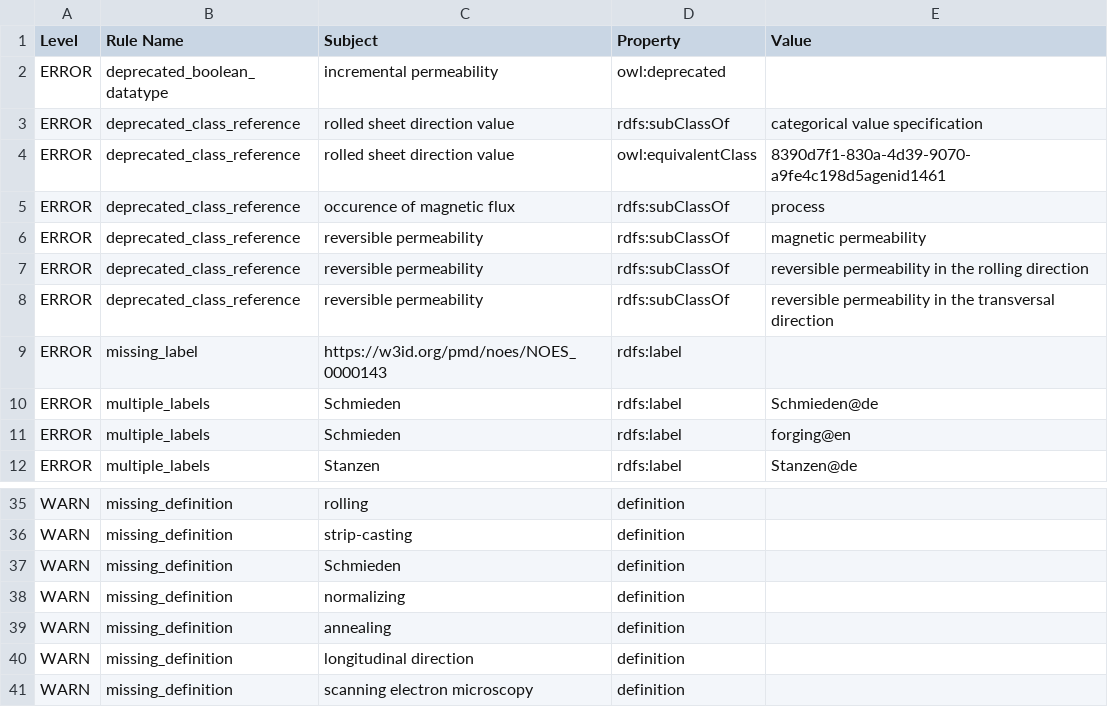
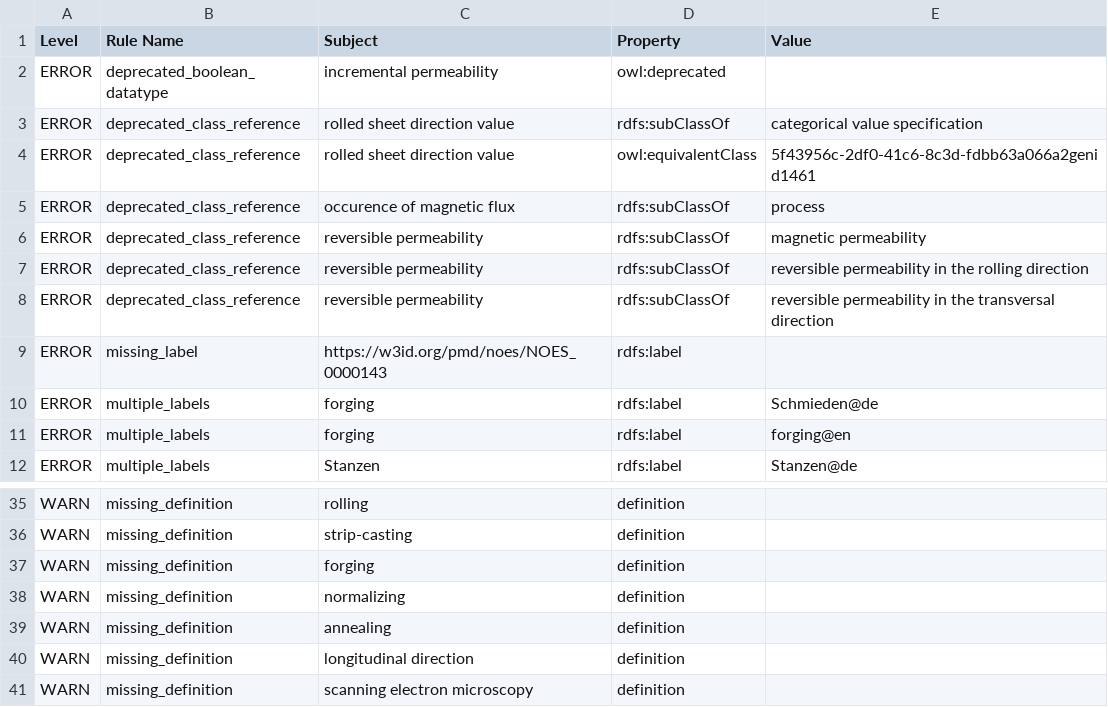
Before and after one commit to cmllezr/NOES-Onto, a TSV file: src/ontology/reports/noes-edit.owl-obo-report.tsv, drawn as a sheet; only a part is shown, gaps mark what is left out.

```diff
--- a/src/ontology/reports/noes-edit.owl-obo-report.tsv
+++ b/src/ontology/reports/noes-edit.owl-obo-report.tsv
@@ -3,3 +3,3 @@ ERROR	deprecated_boolean_datatype	incremental permeability	owl:deprecated
 ERROR	deprecated_class_reference	rolled sheet direction value	rdfs:subClassOf	categorical value specification
-ERROR	deprecated_class_reference	rolled sheet direction value	owl:equivalentClass	8390d7f1-830a-4d39-9070-a9fe4c198d5agenid1461
+ERROR	deprecated_class_reference	rolled sheet direction value	owl:equivalentClass	5f43956c-2df0-41c6-8c3d-fdbb63a066a2genid1461
 ERROR	deprecated_class_reference	occurence of magnetic flux	rdfs:subClassOf	process
@@ -9,4 +9,4 @@ ERROR	deprecated_class_reference	reversible permeability	rdfs:subClassOf	reversi
 ERROR	missing_label	https://w3id.org/pmd/noes/NOES_0000143	rdfs:label	
-ERROR	multiple_labels	Schmieden	rdfs:label	Schmieden@de
-ERROR	multiple_labels	Schmieden	rdfs:label	forging@en
+ERROR	multiple_labels	forging	rdfs:label	Schmieden@de
+ERROR	multiple_labels	forging	rdfs:label	forging@en
 ERROR	multiple_labels	Stanzen	rdfs:label	Stanzen@de
@@ -36,3 +36,3 @@ WARN	missing_definition	rolling	definition
 WARN	missing_definition	strip-casting	definition	
-WARN	missing_definition	Schmieden	definition	
+WARN	missing_definition	forging	definition	
 WARN	missing_definition	normalizing	definition	
```
Also changed, not shown: 18 other files.
